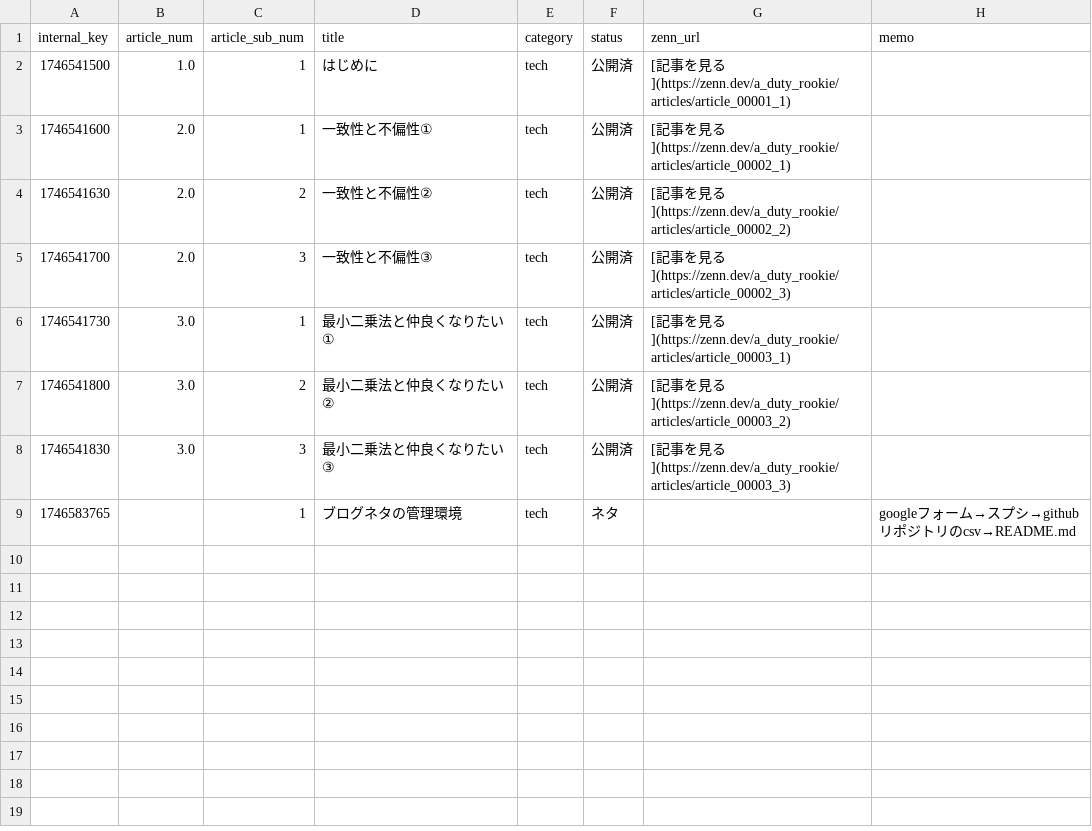
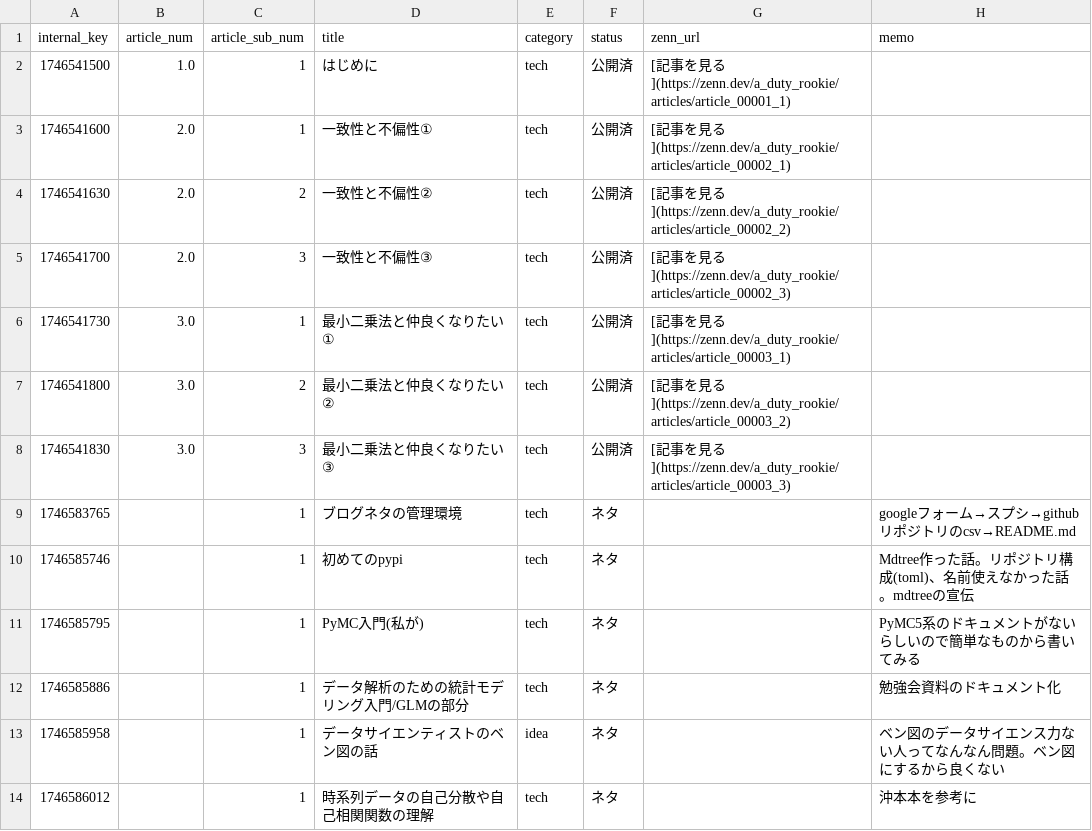
Before and after one commit to a-duty-rookie/blog, a CSV file: mst_zenn_ideas.csv, drawn as a sheet.

```diff
--- a/mst_zenn_ideas.csv
+++ b/mst_zenn_ideas.csv
@@ -9 +9,6 @@ internal_key,article_num,article_sub_num,title,category,status,zenn_url,memo
 1746583765,,1,ブログネタの管理環境,tech,ネタ,,googleフォーム→スプシ→githubリポジトリのcsv→README.md
+1746585746,,1,初めてのpypi,tech,ネタ,,Mdtree作った話。リポジトリ構成(toml)、名前使えなかった話。mdtreeの宣伝
+1746585795,,1,PyMC入門(私が),tech,ネタ,,PyMC5系のドキュメントがないらしいので簡単なものから書いてみる
+1746585886,,1,データ解析のための統計モデリング入門/GLMの部分,tech,ネタ,,勉強会資料のドキュメント化
+1746585958,,1,データサイエンティストのベン図の話,idea,ネタ,,ベン図のデータサイエンス力ない人ってなんなん問題。ベン図にするから良くない
+1746586012,,1,時系列データの自己分散や自己相関関数の理解,tech,ネタ,,沖本本を参考に
```
Also changed, not shown: 1 other file.
